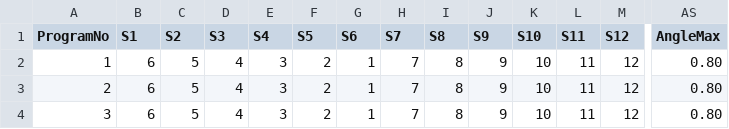
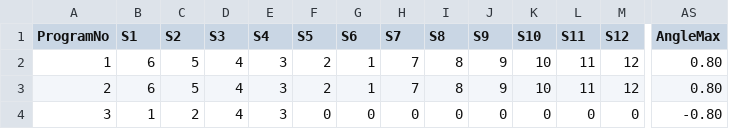
Before and after one commit to santsharan-adm/Vertex, a CSV file: IPCSoftwares/IPCSoftware.app/Data/Recipe.csv, drawn as a sheet; only a part is shown, gaps mark what is left out; the diff names each change by its address in the sheet, - before the commit and + after, or states it on an @@ line.

```diff
--- a/IPCSoftwares/IPCSoftware.app/Data/Recipe.csv
+++ b/IPCSoftwares/IPCSoftware.app/Data/Recipe.csv
-B4 (S1): 6
+B4 (S1): 1
-C4 (S2): 5
+C4 (S2): 2
-F4 (S5): 2
+F4 (S5): 0
-G4 (S6): 1
+G4 (S6): 0
-H4 (S7): 7
+H4 (S7): 0
-I4 (S8): 8
+I4 (S8): 0
-J4 (S9): 9
+J4 (S9): 0
-K4 (S10): 10
+K4 (S10): 0
-L4 (S11): 11
+L4 (S11): 0
-M4 (S12): 12
+M4 (S12): 0
-AS4 (AngleMax): 0.80
+AS4 (AngleMax): -0.80
```
Also changed, not shown: 14 other files.
